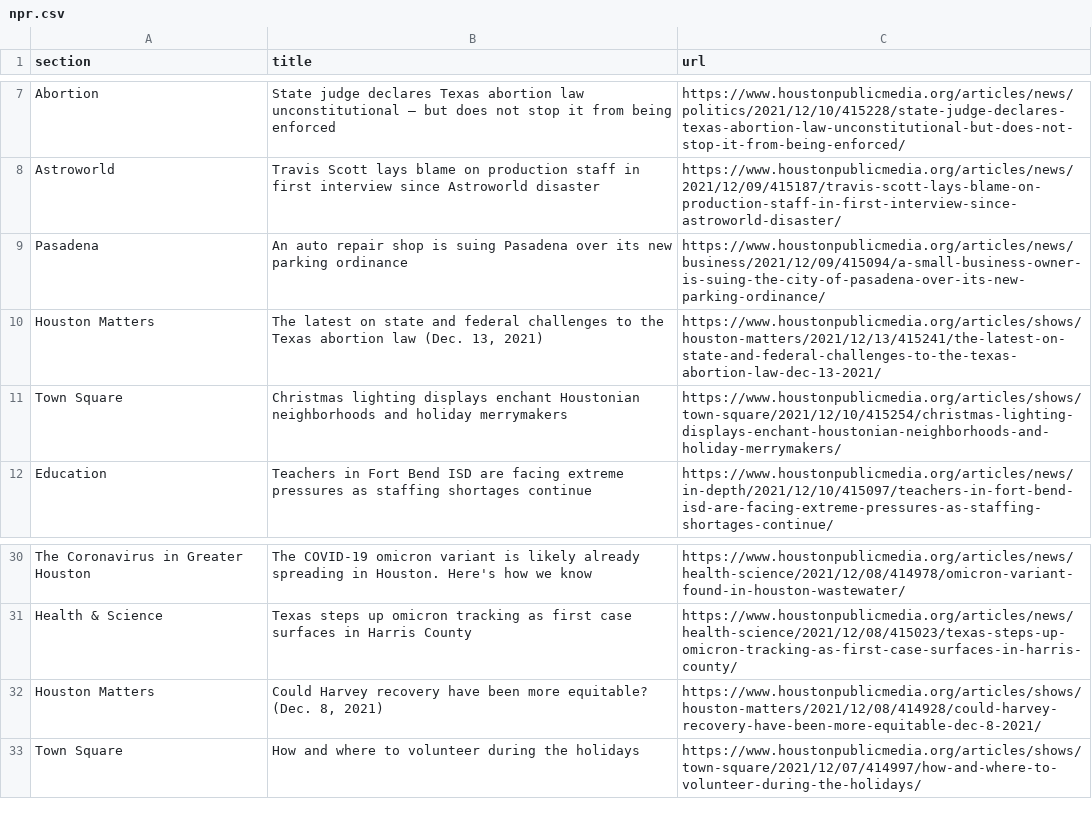
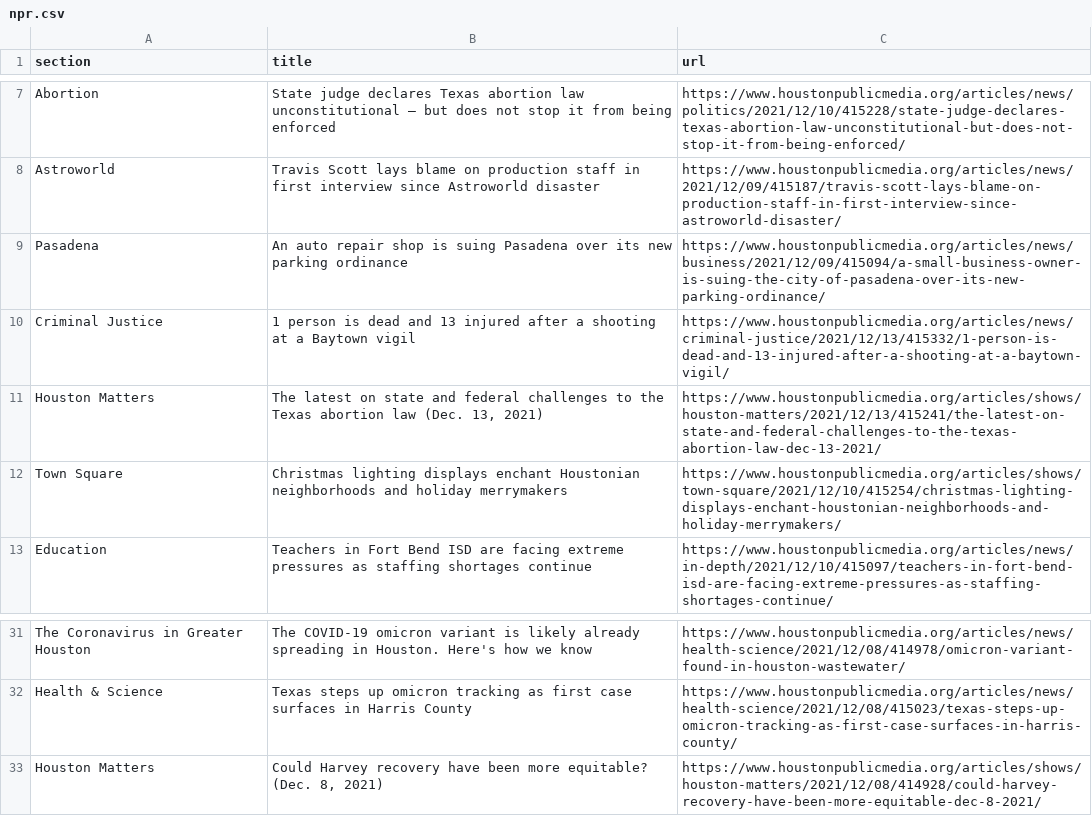
Before and after one commit to srjouppi/auto-scraper, a CSV file: npr.csv, drawn as a sheet; only a part is shown, gaps mark what is left out.

```diff
--- a/npr.csv
+++ b/npr.csv
@@ -9,2 +9,3 @@ Astroworld,Travis Scott lays blame on production staff in first interview since
 Pasadena,An auto repair shop is suing Pasadena over its new parking ordinance,https://www.houstonpublicmedia.org/articles/news/business/2021/12/09/415094/a-small-business-owner-is-suing-the-city-of-pasadena-over-its-new-parking-ordinance/
+Criminal Justice,1 person is dead and 13 injured after a shooting at a Baytown vigil,https://www.houstonpublicmedia.org/articles/news/criminal-justice/2021/12/13/415332/1-person-is-dead-and-13-injured-after-a-shooting-at-a-baytown-vigil/
 Houston Matters,"The latest on state and federal challenges to the Texas abortion law (Dec. 13, 2021)",https://www.houstonpublicmedia.org/articles/shows/houston-matters/2021/12/13/415241/the-latest-on-state-and-federal-challenges-to-the-texas-abortion-law-dec-13-2021/
@@ -32,2 +33 @@ Health & Science,Texas steps up omicron tracking as first case surfaces in Harri
 Houston Matters,"Could Harvey recovery have been more equitable? (Dec. 8, 2021)",https://www.houstonpublicmedia.org/articles/shows/houston-matters/2021/12/08/414928/could-harvey-recovery-have-been-more-equitable-dec-8-2021/
-Town Square,How and where to volunteer during the holidays,https://www.houstonpublicmedia.org/articles/shows/town-square/2021/12/07/414997/how-and-where-to-volunteer-during-the-holidays/
```
